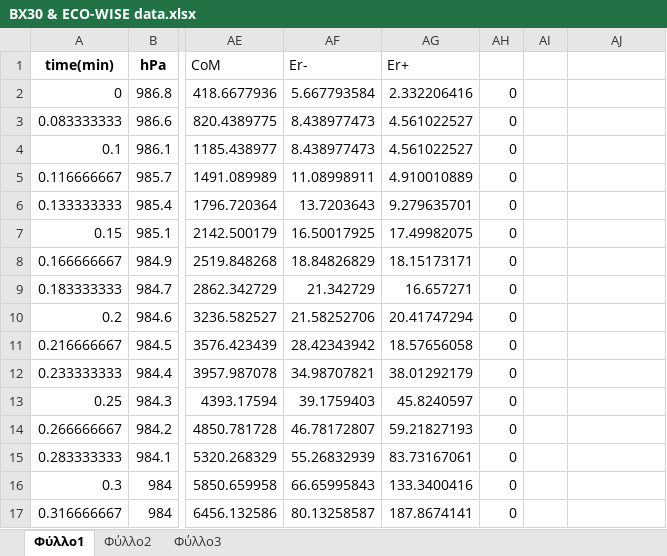
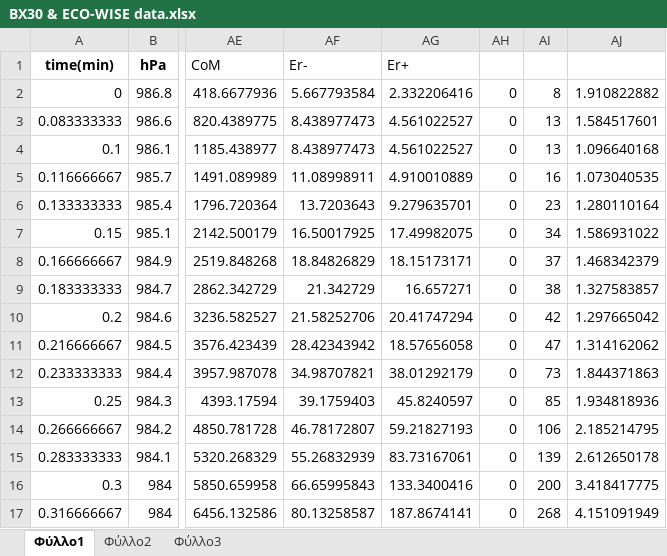
Before and after one commit to dyka3773/data-analysis, an Excel workbook: Post analysis/Excel work/BX30 & ECO-WISE data.xlsx, sheet Φύλλο1, drawn as a sheet; only a part is shown, gaps mark what is left out; values as stored, in another font and other column widths than the file's, no borders; the diff covers the shown part only; the diff names each change by its address in the sheet, - before the commit and + after, or states it on an @@ line.

```diff
--- a/Post analysis/Excel work/BX30 & ECO-WISE data.xlsx (sheet Φύλλο1)
+++ b/Post analysis/Excel work/BX30 & ECO-WISE data.xlsx (sheet Φύλλο1)
-AI2: (empty)
+AI2: 8
-AJ2: (empty)
+AJ2: 1.910822882
-AI3:AI4: (empty)
+AI3:AI4: 13
-AJ3: (empty)
+AJ3: 1.584517601
-AJ4: (empty)
+AJ4: 1.096640168
-AI5: (empty)
+AI5: 16
-AJ5: (empty)
+AJ5: 1.073040535
-AI6: (empty)
+AI6: 23
-AJ6: (empty)
+AJ6: 1.280110164
-AI7: (empty)
+AI7: 34
-AJ7: (empty)
+AJ7: 1.586931022
-AI8: (empty)
+AI8: 37
-AJ8: (empty)
+AJ8: 1.468342379
-AI9: (empty)
+AI9: 38
-AJ9: (empty)
+AJ9: 1.327583857
-AI10: (empty)
+AI10: 42
-AJ10: (empty)
+AJ10: 1.297665042
-AI11: (empty)
+AI11: 47
-AJ11: (empty)
+AJ11: 1.314162062
-AI12: (empty)
+AI12: 73
-AJ12: (empty)
+AJ12: 1.844371863
-AI13: (empty)
+AI13: 85
-AJ13: (empty)
+AJ13: 1.934818936
-AI14: (empty)
+AI14: 106
-AJ14: (empty)
+AJ14: 2.185214795
-AI15: (empty)
+AI15: 139
-AJ15: (empty)
+AJ15: 2.612650178
-AI16: (empty)
+AI16: 200
-AJ16: (empty)
+AJ16: 3.418417775
-AI17: (empty)
+AI17: 268
-AJ17: (empty)
+AJ17: 4.151091949
```
Also changed, not shown: 50 edited cells elsewhere in this sheet, 1 other file.
